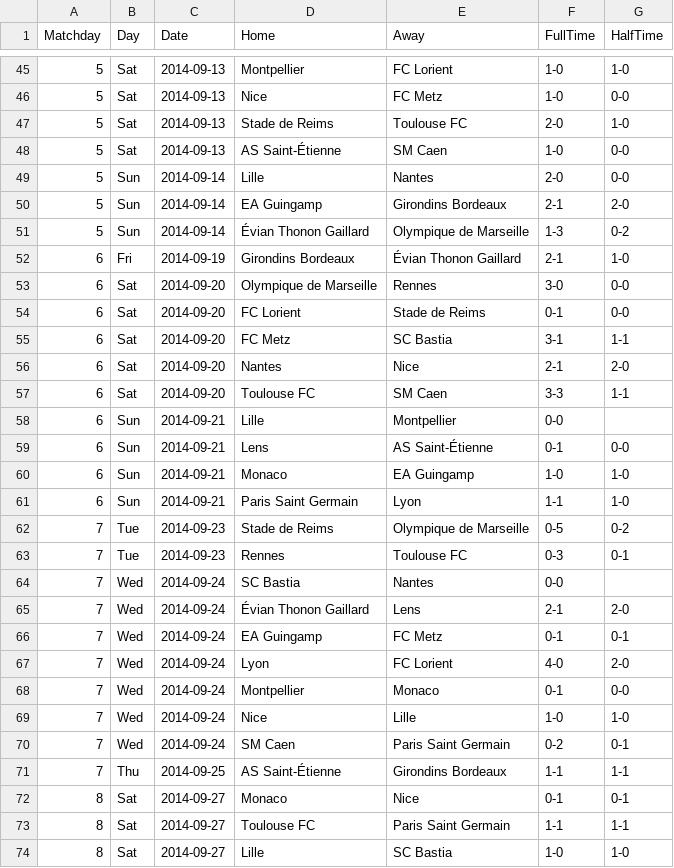
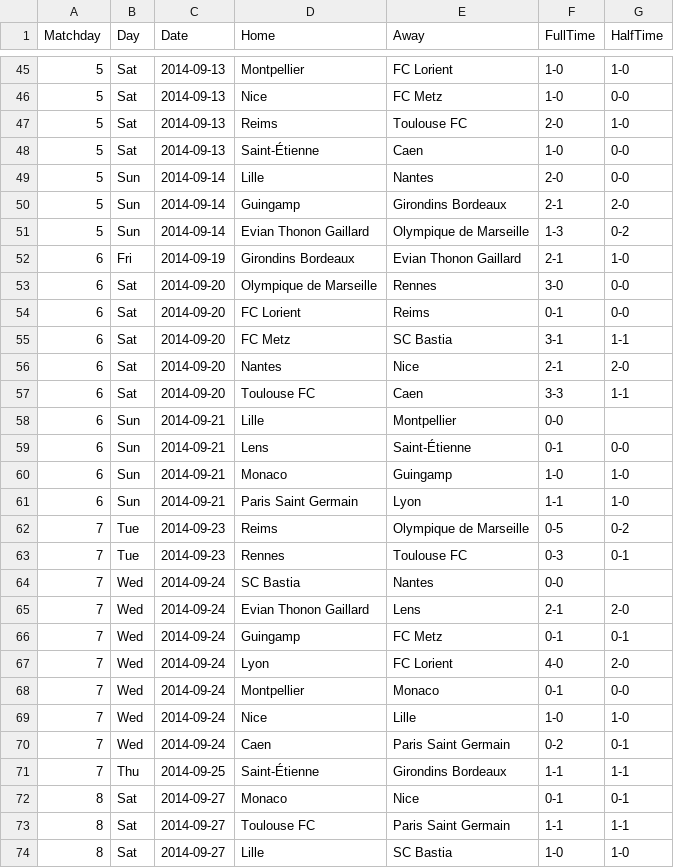
Before and after one commit to joaopssa/BISS, a CSV file: Backend/data/matches/ligue1/ligue1_2014_15.csv, drawn as a sheet; only a part is shown, gaps mark what is left out; the diff covers the shown part only.

```diff
--- a/Backend/data/matches/ligue1/ligue1_2014_15.csv
+++ b/Backend/data/matches/ligue1/ligue1_2014_15.csv
@@ -46,22 +46,22 @@ Matchday,Day,Date,Home,Away,FullTime,HalfTime
 5,Sat,2014-09-13,Nice,FC Metz,1-0,0-0
-5,Sat,2014-09-13,Stade de Reims,Toulouse FC,2-0,1-0
-5,Sat,2014-09-13,AS Saint-Étienne,SM Caen,1-0,0-0
+5,Sat,2014-09-13,Reims,Toulouse FC,2-0,1-0
+5,Sat,2014-09-13,Saint-Étienne,Caen,1-0,0-0
 5,Sun,2014-09-14,Lille,Nantes,2-0,0-0
-5,Sun,2014-09-14,EA Guingamp,Girondins Bordeaux,2-1,2-0
-5,Sun,2014-09-14,Évian Thonon Gaillard,Olympique de Marseille,1-3,0-2
-6,Fri,2014-09-19,Girondins Bordeaux,Évian Thonon Gaillard,2-1,1-0
+5,Sun,2014-09-14,Guingamp,Girondins Bordeaux,2-1,2-0
+5,Sun,2014-09-14,Evian Thonon Gaillard,Olympique de Marseille,1-3,0-2
+6,Fri,2014-09-19,Girondins Bordeaux,Evian Thonon Gaillard,2-1,1-0
 6,Sat,2014-09-20,Olympique de Marseille,Rennes,3-0,0-0
-6,Sat,2014-09-20,FC Lorient,Stade de Reims,0-1,0-0
+6,Sat,2014-09-20,FC Lorient,Reims,0-1,0-0
 6,Sat,2014-09-20,FC Metz,SC Bastia,3-1,1-1
 6,Sat,2014-09-20,Nantes,Nice,2-1,2-0
-6,Sat,2014-09-20,Toulouse FC,SM Caen,3-3,1-1
+6,Sat,2014-09-20,Toulouse FC,Caen,3-3,1-1
 6,Sun,2014-09-21,Lille,Montpellier,0-0,
-6,Sun,2014-09-21,Lens,AS Saint-Étienne,0-1,0-0
-6,Sun,2014-09-21,Monaco,EA Guingamp,1-0,1-0
+6,Sun,2014-09-21,Lens,Saint-Étienne,0-1,0-0
+6,Sun,2014-09-21,Monaco,Guingamp,1-0,1-0
 6,Sun,2014-09-21,Paris Saint Germain,Lyon,1-1,1-0
-7,Tue,2014-09-23,Stade de Reims,Olympique de Marseille,0-5,0-2
+7,Tue,2014-09-23,Reims,Olympique de Marseille,0-5,0-2
 7,Tue,2014-09-23,Rennes,Toulouse FC,0-3,0-1
 7,Wed,2014-09-24,SC Bastia,Nantes,0-0,
-7,Wed,2014-09-24,Évian Thonon Gaillard,Lens,2-1,2-0
-7,Wed,2014-09-24,EA Guingamp,FC Metz,0-1,0-1
+7,Wed,2014-09-24,Evian Thonon Gaillard,Lens,2-1,2-0
+7,Wed,2014-09-24,Guingamp,FC Metz,0-1,0-1
 7,Wed,2014-09-24,Lyon,FC Lorient,4-0,2-0
@@ -69,4 +69,4 @@ Matchday,Day,Date,Home,Away,FullTime,HalfTime
 7,Wed,2014-09-24,Nice,Lille,1-0,1-0
-7,Wed,2014-09-24,SM Caen,Paris Saint Germain,0-2,0-1
-7,Thu,2014-09-25,AS Saint-Étienne,Girondins Bordeaux,1-1,1-1
+7,Wed,2014-09-24,Caen,Paris Saint Germain,0-2,0-1
+7,Thu,2014-09-25,Saint-Étienne,Girondins Bordeaux,1-1,1-1
 8,Sat,2014-09-27,Monaco,Nice,0-1,0-1
```
Also changed, not shown: 175 edited cells elsewhere in this file, Backend/data/matches/laliga/laliga_2020_21.csv, Backend/data/matches/ligue1/ligue1_2015_16.csv, 49 other files.
